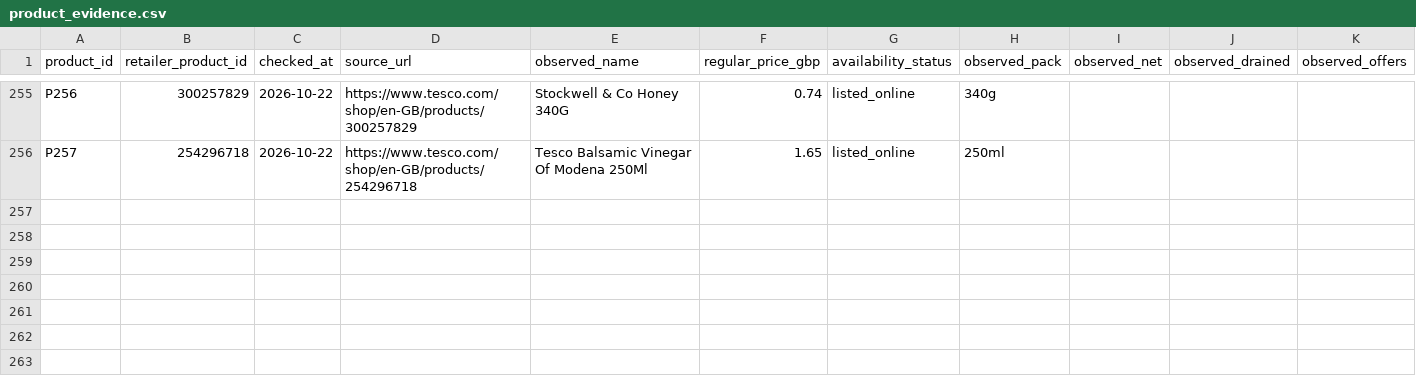
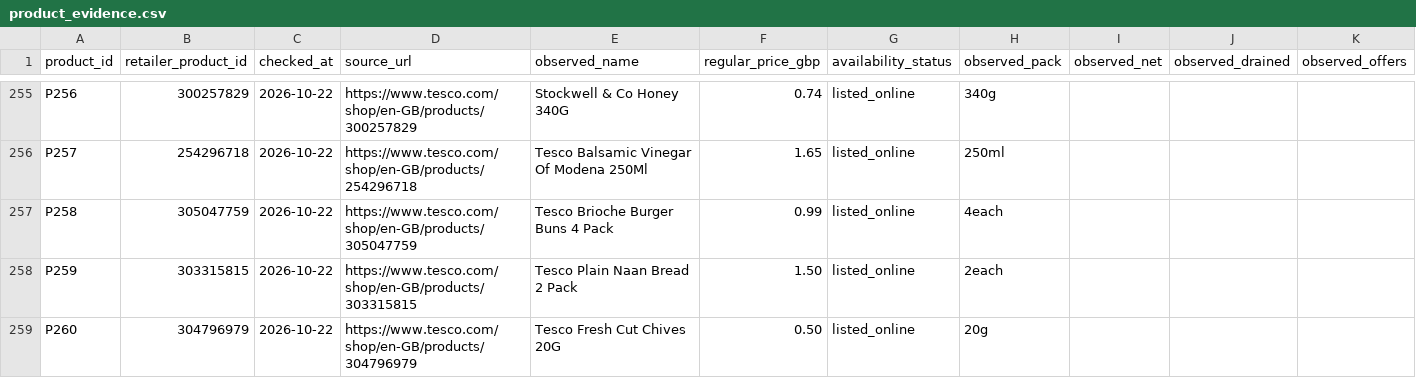
Before and after one commit to hassambashir/grocery-optimiser, a CSV file: data/product_evidence.csv, drawn as a sheet; only a part is shown, gaps mark what is left out; the diff names each change by its address in the sheet, - before the commit and + after, or states it on an @@ line.

Commit message:
Record source evidence for burger buns naan and chives

```diff
--- a/data/product_evidence.csv
+++ b/data/product_evidence.csv
+row 257: P258 | 305047759 | 2026-10-22 | https://www.tesco.com/shop/en-GB/products/305047759 | Tesco Brioche Burger Buns 4 Pack | 0.99 | listed_online | 4each
+row 258: P259 | 303315815 | 2026-10-22 | https://www.tesco.com/shop/en-GB/products/303315815 | Tesco Plain Naan Bread 2 Pack | 1.50 | listed_online | 2each
+row 259: P260 | 304796979 | 2026-10-22 | https://www.tesco.com/shop/en-GB/products/304796979 | Tesco Fresh Cut Chives 20G | 0.50 | listed_online | 20g
```
